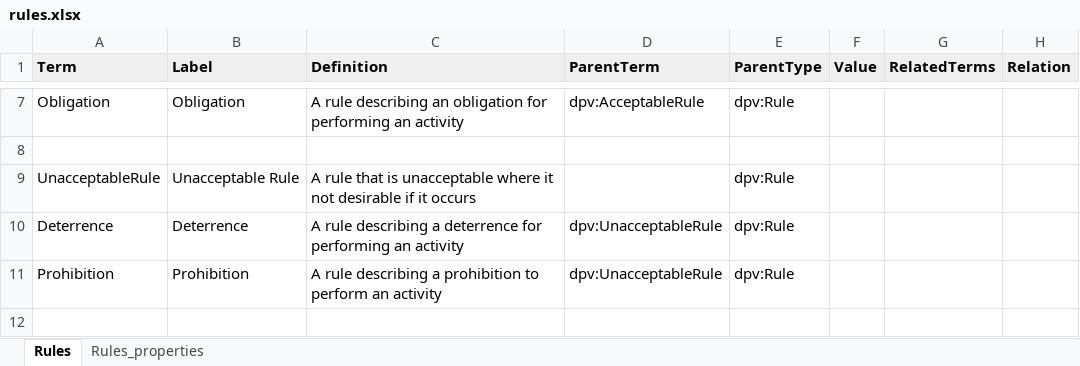
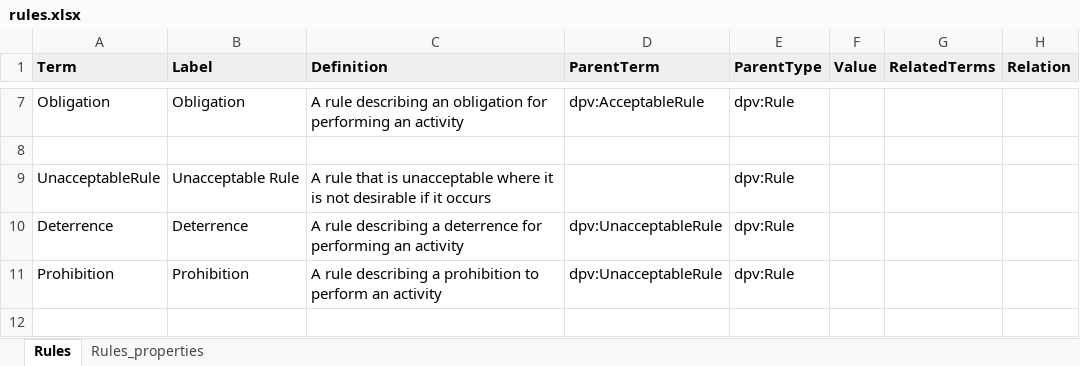
Before and after one commit to w3c/dpv, an Excel workbook: code/vocab_csv/rules.xlsx, sheet Rules, drawn as a sheet; only a part is shown, gaps mark what is left out; values as stored, in another font and other column widths than the file's, no borders; charts and pictures and conditional formats not drawn; the diff names each change by its address in the sheet, - before the commit and + after, or states it on an @@ line.

Commit message:
fix typo/phrasing in Rules status description

```diff
--- a/code/vocab_csv/rules.xlsx (sheet Rules)
+++ b/code/vocab_csv/rules.xlsx (sheet Rules)
-C9 (Definition): …where it not desirable…
+C9 (Definition): …where it is not desirable…
```
Also changed, not shown: 11 other files.
